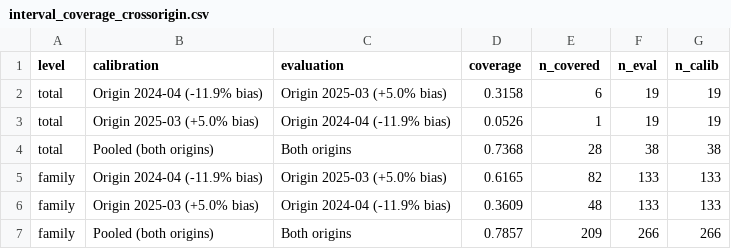
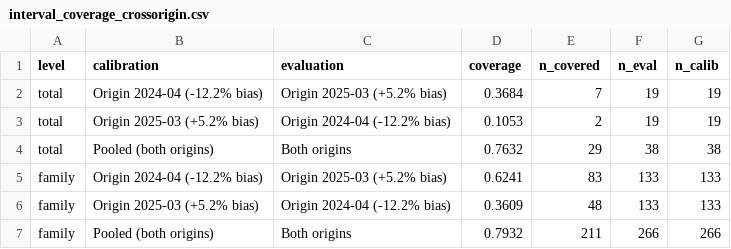
Before and after one commit to ankit-cybertron/Celeris, a CSV file: outputs/backtest/interval_coverage_crossorigin.csv, drawn as a sheet.

```diff
--- a/outputs/backtest/interval_coverage_crossorigin.csv
+++ b/outputs/backtest/interval_coverage_crossorigin.csv
@@ -1,7 +1,7 @@
 level,calibration,evaluation,coverage,n_covered,n_eval,n_calib
-total,Origin 2024-04 (-11.9% bias),Origin 2025-03 (+5.0% bias),0.3158,6,19,19
-total,Origin 2025-03 (+5.0% bias),Origin 2024-04 (-11.9% bias),0.0526,1,19,19
-total,Pooled (both origins),Both origins,0.7368,28,38,38
-family,Origin 2024-04 (-11.9% bias),Origin 2025-03 (+5.0% bias),0.6165,82,133,133
-family,Origin 2025-03 (+5.0% bias),Origin 2024-04 (-11.9% bias),0.3609,48,133,133
-family,Pooled (both origins),Both origins,0.7857,209,266,266
+total,Origin 2024-04 (-12.2% bias),Origin 2025-03 (+5.2% bias),0.3684,7,19,19
+total,Origin 2025-03 (+5.2% bias),Origin 2024-04 (-12.2% bias),0.1053,2,19,19
+total,Pooled (both origins),Both origins,0.7632,29,38,38
+family,Origin 2024-04 (-12.2% bias),Origin 2025-03 (+5.2% bias),0.6241,83,133,133
+family,Origin 2025-03 (+5.2% bias),Origin 2024-04 (-12.2% bias),0.3609,48,133,133
+family,Pooled (both origins),Both origins,0.7932,211,266,266
```
Also changed, not shown: outputs/backtest/intervals_scale.csv, outputs/backtest/metrics_overall.csv, 30 other files.
